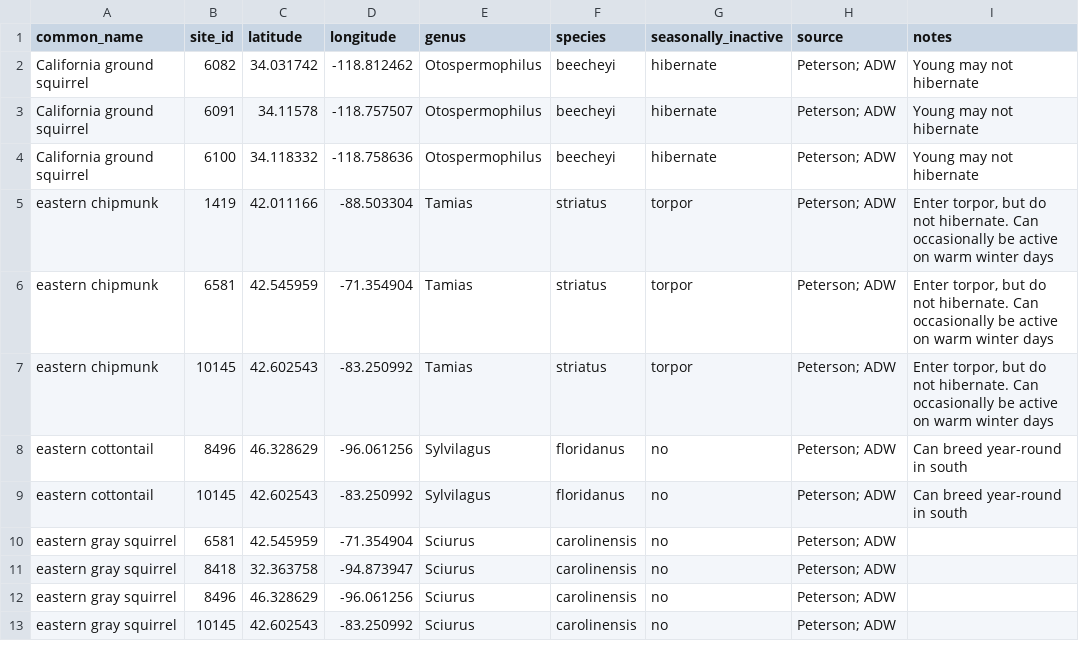
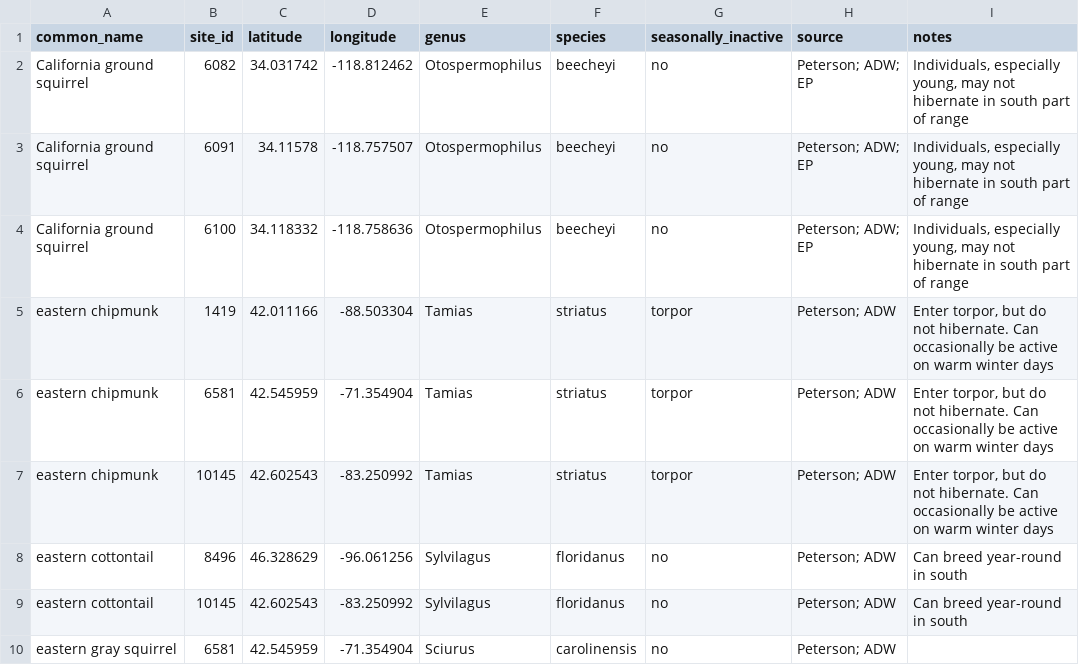
Before and after one commit to ezylstra/NPN-9y-analysis, a CSV file: data/mammal_species_traits.csv, drawn as a sheet; only a part is shown; the shorter side is filled out with more unchanged rows.

```diff
--- a/data/mammal_species_traits.csv
+++ b/data/mammal_species_traits.csv
@@ -1,5 +1,5 @@
 common_name,site_id,latitude,longitude,genus,species,seasonally_inactive,source,notes
-California ground squirrel,6082,34.031742,-118.812462,Otospermophilus,beecheyi,hibernate,Peterson; ADW,Young may not hibernate
-California ground squirrel,6091,34.11578,-118.757507,Otospermophilus,beecheyi,hibernate,Peterson; ADW,Young may not hibernate
-California ground squirrel,6100,34.118332,-118.758636,Otospermophilus,beecheyi,hibernate,Peterson; ADW,Young may not hibernate
+California ground squirrel,6082,34.031742,-118.812462,Otospermophilus,beecheyi,no,Peterson; ADW; EP,"Individuals, especially young, may not hibernate in south part of range"
+California ground squirrel,6091,34.11578,-118.757507,Otospermophilus,beecheyi,no,Peterson; ADW; EP,"Individuals, especially young, may not hibernate in south part of range"
+California ground squirrel,6100,34.118332,-118.758636,Otospermophilus,beecheyi,no,Peterson; ADW; EP,"Individuals, especially young, may not hibernate in south part of range"
 eastern chipmunk,1419,42.011166,-88.503304,Tamias,striatus,torpor,Peterson; ADW,"Enter torpor, but do not hibernate. Can occasionally be active on warm winter days"
```
Also changed, not shown: 3 other files.
